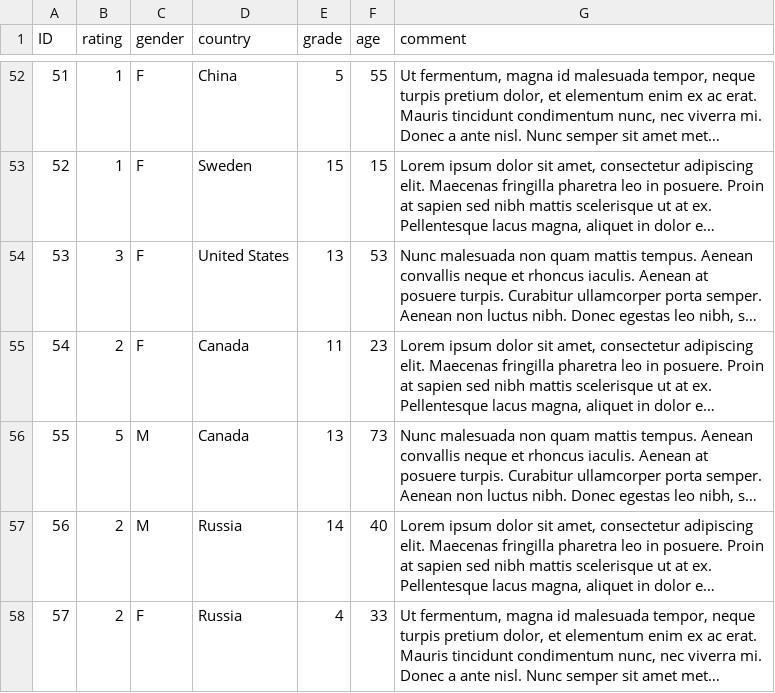
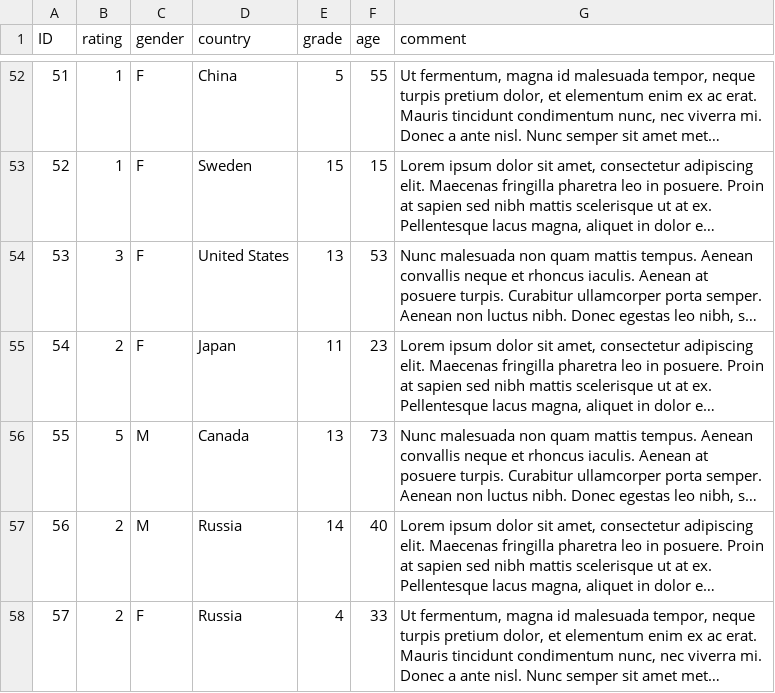
Before and after one commit to emilyfuhrman/F2016006, a CSV file: data/math.csv, drawn as a sheet; only a part is shown, gaps mark what is left out; long unchanged cells end in …; the diff names each change by its address in the sheet, - before the commit and + after, or states it on an @@ line.

```diff
--- a/data/math.csv
+++ b/data/math.csv
-D55 (country): Canada
+D55 (country): Japan
```
Also changed, not shown: 1 other file.
